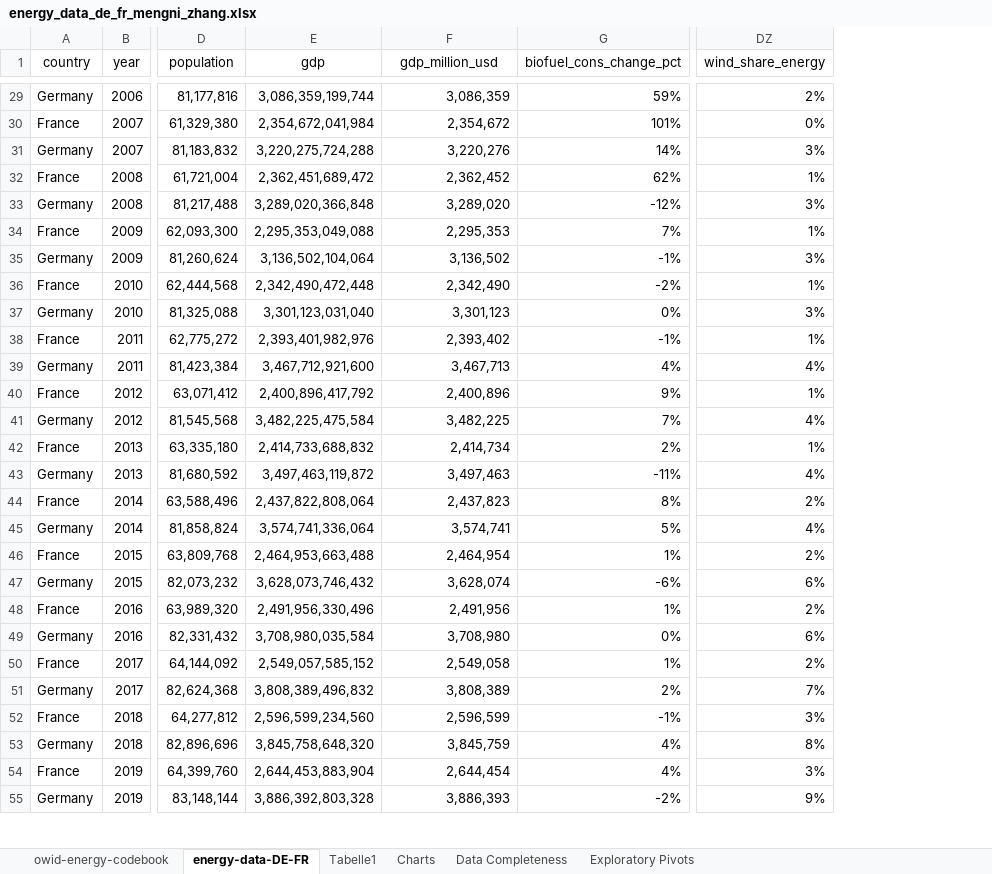
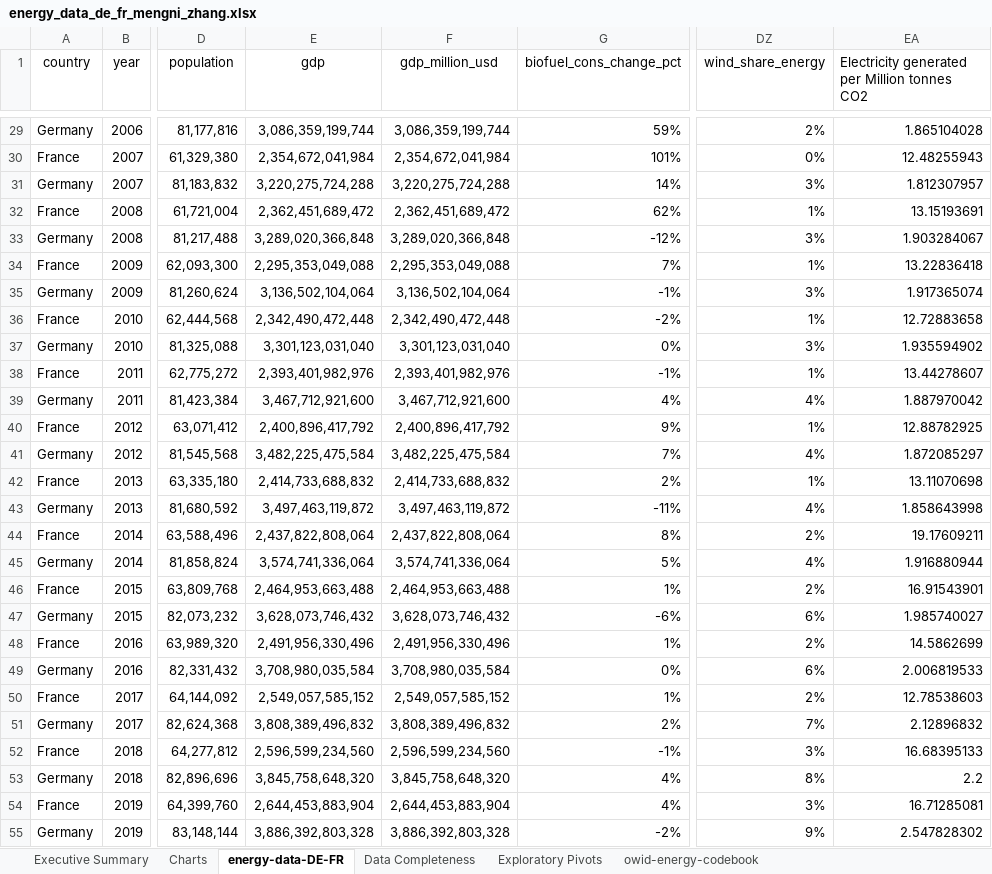
Before and after one commit to momomozhang/data-science-bootcamp, an Excel workbook: Excel/Woche2/ETL und PowerQuery/energy_data_de_fr_mengni_zhang.xlsx, sheet energy-data-DE-FR, drawn as a sheet; only a part is shown, gaps mark what is left out; values as stored, in another font and other column widths than the file's, no borders; conditional formats and table styles not drawn; the diff covers the shown part only; the diff names each change by its address in the sheet, - before the commit and + after, or states it on an @@ line.

Commit message:
finish part2 of energydata analysis

```diff
--- a/Excel/Woche2/ETL und PowerQuery/energy_data_de_fr_mengni_zhang.xlsx (sheet energy-data-DE-FR)
+++ b/Excel/Woche2/ETL und PowerQuery/energy_data_de_fr_mengni_zhang.xlsx (sheet energy-data-DE-FR)
-sheet tab: Tabelle1
+sheet tab: Executive Summary
@@ sheet tab order changed: Executive Summary | Charts | energy-data-DE-FR | Data Completeness | Exploratory Pivots | owid-energy-codebook @@
+column EA, row 1: Electricity generated per Million tonnes CO2; rows 29-55: 1.865104028 | 12.48255943 | 1.812307957 | 13.15193691 | 1.903284067 | 13.22836418 | 1.917365074 | 12.72883658 | 1.935594902 | 13.44278607 | 1.887970042 | 12.88782925 | 1.872085297 | 13.11070698 | 1.858643998 | 19.17609211 | 1.916880944 | 16.91543901 | 1.985740027 | 14.5862699 | 2.006819533 | 12.78538603 | 2.12896832 | 16.68395133 | 2.2 | 16.71285081 | 2.547828302
-F29 (gdp_million_usd): 3,086,359
+F29 (gdp_million_usd): 3,086,359,199,744
-F30 (gdp_million_usd): 2,354,672
+F30 (gdp_million_usd): 2,354,672,041,984
-F31 (gdp_million_usd): 3,220,276
+F31 (gdp_million_usd): 3,220,275,724,288
-F32 (gdp_million_usd): 2,362,452
+F32 (gdp_million_usd): 2,362,451,689,472
-F33 (gdp_million_usd): 3,289,020
+F33 (gdp_million_usd): 3,289,020,366,848
-F34 (gdp_million_usd): 2,295,353
+F34 (gdp_million_usd): 2,295,353,049,088
-F35 (gdp_million_usd): 3,136,502
+F35 (gdp_million_usd): 3,136,502,104,064
-F36 (gdp_million_usd): 2,342,490
+F36 (gdp_million_usd): 2,342,490,472,448
-F37 (gdp_million_usd): 3,301,123
+F37 (gdp_million_usd): 3,301,123,031,040
-F38 (gdp_million_usd): 2,393,402
+F38 (gdp_million_usd): 2,393,401,982,976
-F39 (gdp_million_usd): 3,467,713
+F39 (gdp_million_usd): 3,467,712,921,600
-F40 (gdp_million_usd): 2,400,896
+F40 (gdp_million_usd): 2,400,896,417,792
-F41 (gdp_million_usd): 3,482,225
+F41 (gdp_million_usd): 3,482,225,475,584
-F42 (gdp_million_usd): 2,414,734
+F42 (gdp_million_usd): 2,414,733,688,832
-F43 (gdp_million_usd): 3,497,463
+F43 (gdp_million_usd): 3,497,463,119,872
-F44 (gdp_million_usd): 2,437,823
+F44 (gdp_million_usd): 2,437,822,808,064
-F45 (gdp_million_usd): 3,574,741
+F45 (gdp_million_usd): 3,574,741,336,064
-F46 (gdp_million_usd): 2,464,954
+F46 (gdp_million_usd): 2,464,953,663,488
-F47 (gdp_million_usd): 3,628,074
+F47 (gdp_million_usd): 3,628,073,746,432
-F48 (gdp_million_usd): 2,491,956
+F48 (gdp_million_usd): 2,491,956,330,496
-F49 (gdp_million_usd): 3,708,980
+F49 (gdp_million_usd): 3,708,980,035,584
-F50 (gdp_million_usd): 2,549,058
+F50 (gdp_million_usd): 2,549,057,585,152
-F51 (gdp_million_usd): 3,808,389
+F51 (gdp_million_usd): 3,808,389,496,832
-F52 (gdp_million_usd): 2,596,599
+F52 (gdp_million_usd): 2,596,599,234,560
-F53 (gdp_million_usd): 3,845,759
+F53 (gdp_million_usd): 3,845,758,648,320
-F54 (gdp_million_usd): 2,644,454
+F54 (gdp_million_usd): 2,644,453,883,904
-F55 (gdp_million_usd): 3,886,393
+F55 (gdp_million_usd): 3,886,392,803,328
```
Also changed, not shown: 33 edited cells elsewhere in this sheet, sheet Charts, sheet Exploratory Pivots, sheet owid-energy-codebook, hidden cells, charts or pictures, 2 other files.
